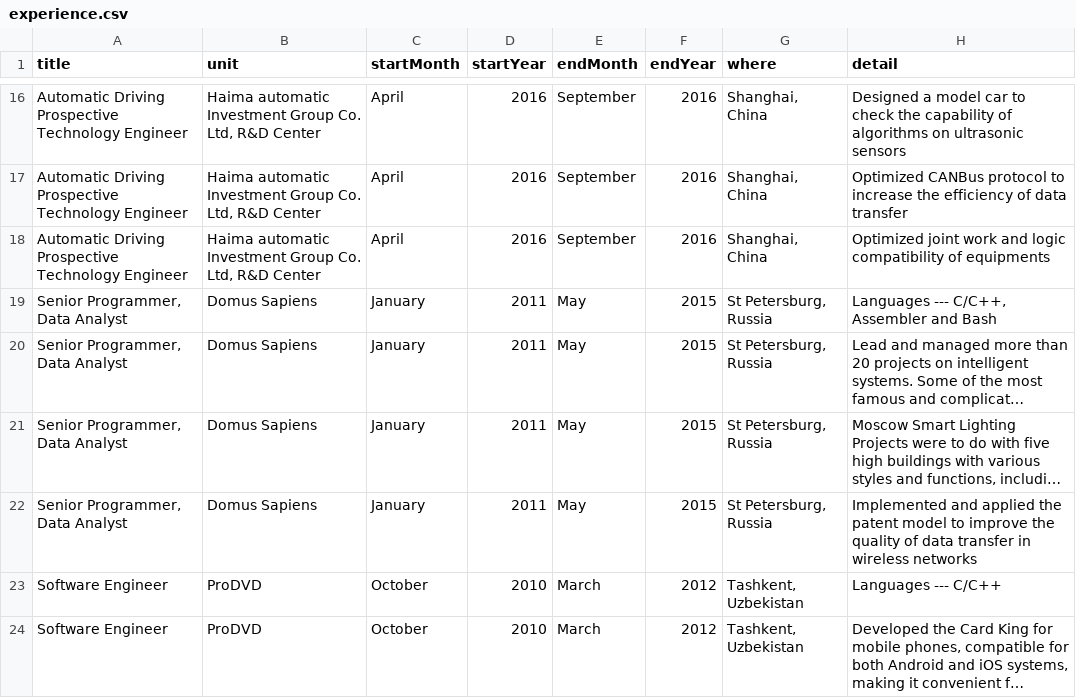
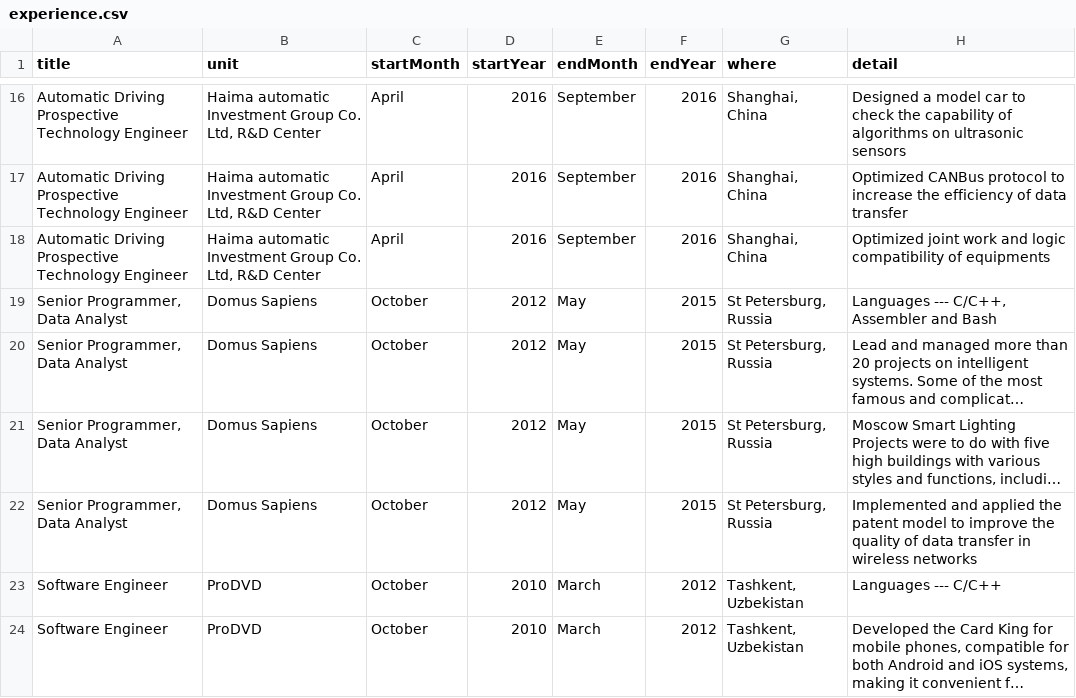
Before and after one commit to k-farruh/rmd_cv, a CSV file: input/data/experience.csv, drawn as a sheet; only a part is shown, gaps mark what is left out; long unchanged cells end in …; the diff names each change by its address in the sheet, - before the commit and + after, or states it on an @@ line.

```diff
--- a/input/data/experience.csv
+++ b/input/data/experience.csv
-C19:C22 (startMonth): January
+C19:C22 (startMonth): October
-D19:D22 (startYear): 2011
+D19:D22 (startYear): 2012
```
Also changed, not shown: input/data/accomplishments.csv, 8 other files.
